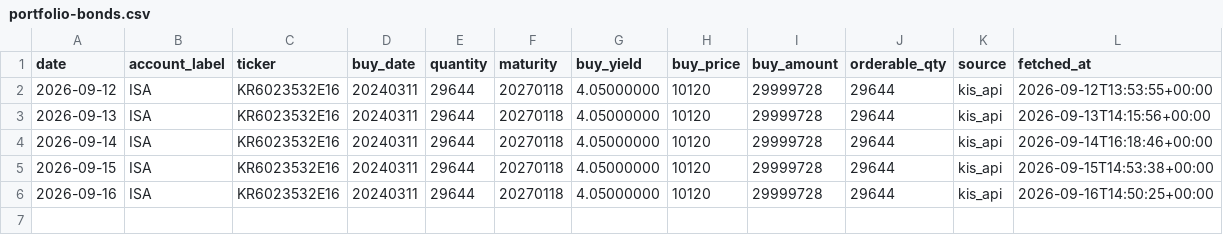
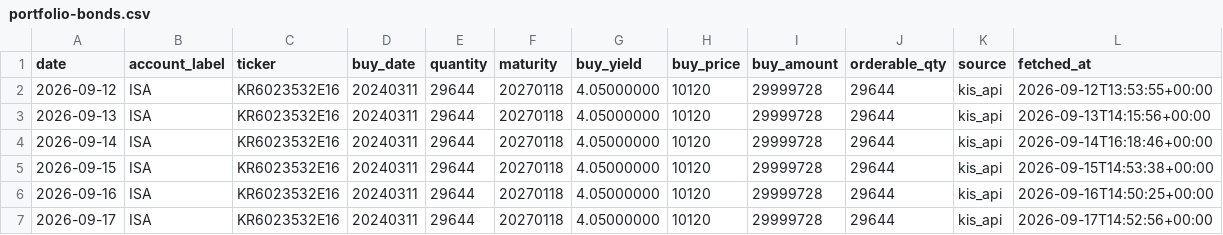
Before and after one commit to stevekoo-ai/Repo_name, a CSV file: sources/portfolio-bonds.csv, drawn as a sheet.

```diff
--- a/sources/portfolio-bonds.csv
+++ b/sources/portfolio-bonds.csv
@@ -6 +6,2 @@ date,account_label,ticker,buy_date,quantity,maturity,buy_yield,buy_price,buy_amo
 2026-09-16,ISA,KR6023532E16,20240311,29644,20270118,4.05000000,10120,29999728,29644,kis_api,2026-09-16T14:50:25+00:00
+2026-09-17,ISA,KR6023532E16,20240311,29644,20270118,4.05000000,10120,29999728,29644,kis_api,2026-09-17T14:52:56+00:00
```
Also changed, not shown: sources/automation-run-log.csv, sources/portfolio-holdings.csv.
